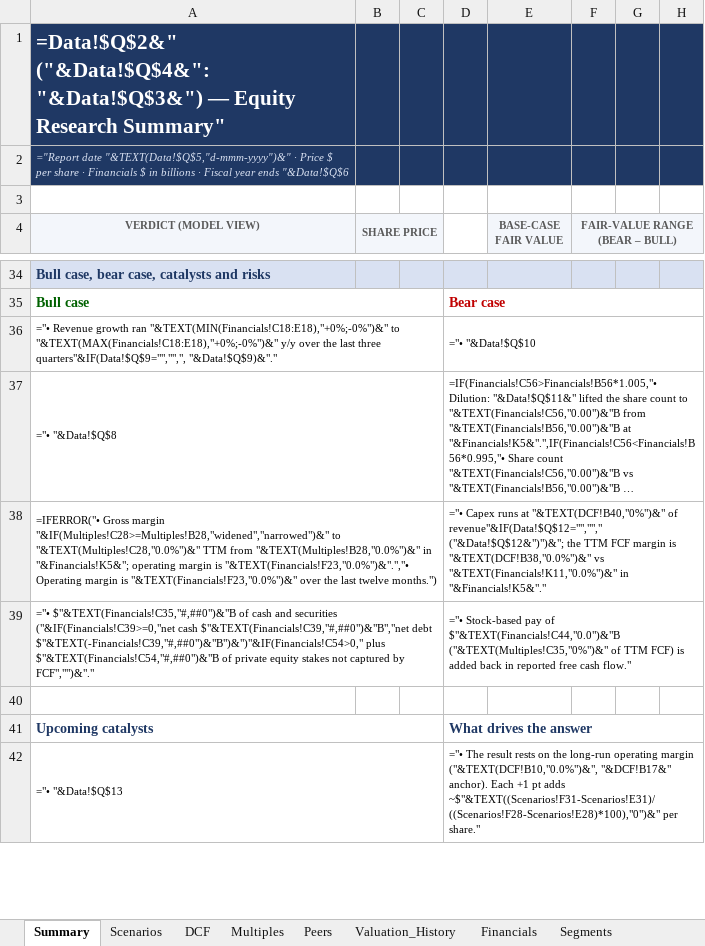
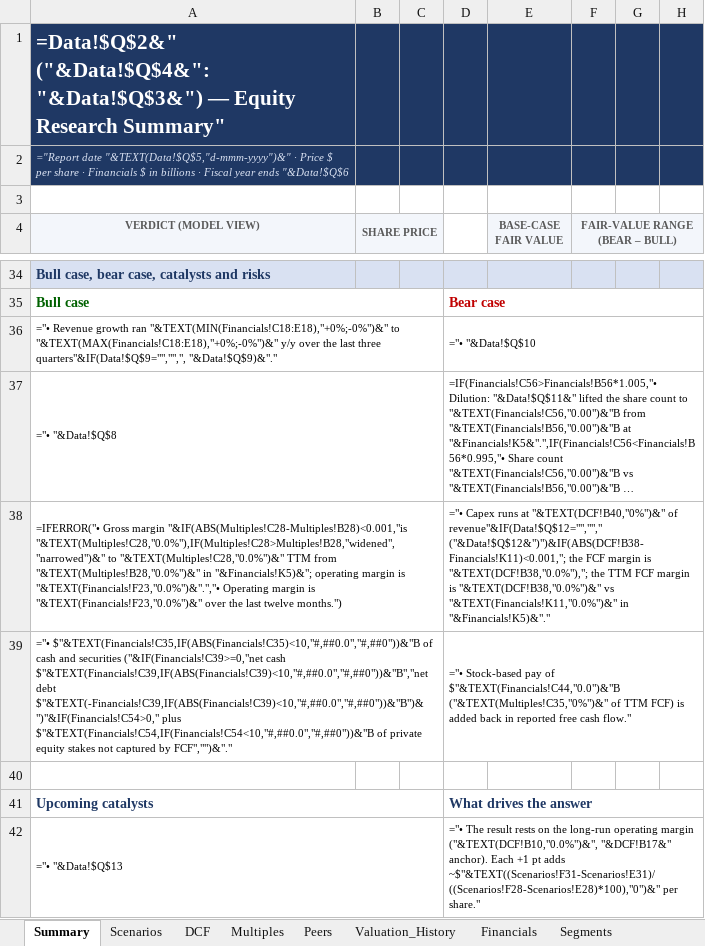
Before and after one commit to wstratton707/stockwizard, an Excel workbook: assets/valuation_template.xlsx, sheet Summary, drawn as a sheet; only a part is shown, gaps mark what is left out; long unchanged cells end in …; values as stored, in another font and other column widths than the file's, no borders; formulas without a stored value are shown as written; conditional formats not drawn; the diff names each change by its address in the sheet, - before the commit and + after, or states it on an @@ line.

```diff
--- a/assets/valuation_template.xlsx (sheet Summary)
+++ b/assets/valuation_template.xlsx (sheet Summary)
-A38 (VERDICT (MODEL VIEW)): …Gross margin "&IF(Multiples!C28>=Multiples!B28,"widened","narrowed")&" to "&TEXT(Multiples!C28,"0.0%")&" TTM from "&TEXT(Multiples!B28,"0.0%")&" in "&Financials!K5&"; operating margin…
+A38 (VERDICT (MODEL VIEW)): …Gross margin "&IF(ABS(Multiples!C28-Multiples!B28)<0.001,"is "&TEXT(Multiples!C28,"0.0%"),IF(Multiples!C28>Multiples!B28,"widened","narrowed")&" to "&TEXT(Multiples!C28,"0.0%")&" TTM from "&TEXT(Multiples!B28,"0.0%")&" in "&Financials!K5)&"; operating margin…
-D38: …of revenue"&IF(Data!$Q$12="",""," ("&Data!$Q$12&")")&"; the TTM FCF margin is "&TEXT(DCF!B38,"0.0%")&" vs "&TEXT(Financials!K11,"0.0%")&" in "&Financials!K5&"."
+D38: …of revenue"&IF(Data!$Q$12="",""," ("&Data!$Q$12&")")&IF(ABS(DCF!B38-Financials!K11)<0.001,"; the FCF margin is "&TEXT(DCF!B38,"0.0%"),"; the TTM FCF margin is "&TEXT(DCF!B38,"0.0%")&" vs "&TEXT(Financials!K11,"0.0%")&" in "&Financials!K5)&"."
-A39 (VERDICT (MODEL VIEW)): ="• $"&TEXT(Financials!C35,"#,##0")&"B of cash and securities ("&IF(Financials!C39>=0,"net cash $"&TEXT(Financials!C39,"#,##0")&"B","net debt $"&TEXT(-Financials!C39,"#,##0")&"B")&")"&IF(Financials!C54>0," plus $"&TEXT(Financials!C54,"#,##0")&"B of private…
+A39 (VERDICT (MODEL VIEW)): ="• $"&TEXT(Financials!C35,IF(ABS(Financials!C35)<10,"#,##0.0","#,##0"))&"B of cash and securities ("&IF(Financials!C39>=0,"net cash $"&TEXT(Financials!C39,IF(ABS(Financials!C39)<10,"#,##0.0","#,##0"))&"B","net debt $"&TEXT(-Financials!C39,IF(ABS(Financials!C39)<10,"#,##0.0","#,##0"))&"B")&")"&IF(Financials!C54>0," plus $"&TEXT(Financials!C54,IF(Financials!C54<10,"#,##0.0","#,##0"))&"B of private…
```
Also changed, not shown: static/QuantWizard_Sample_NKE.xlsx, 25 other files.
